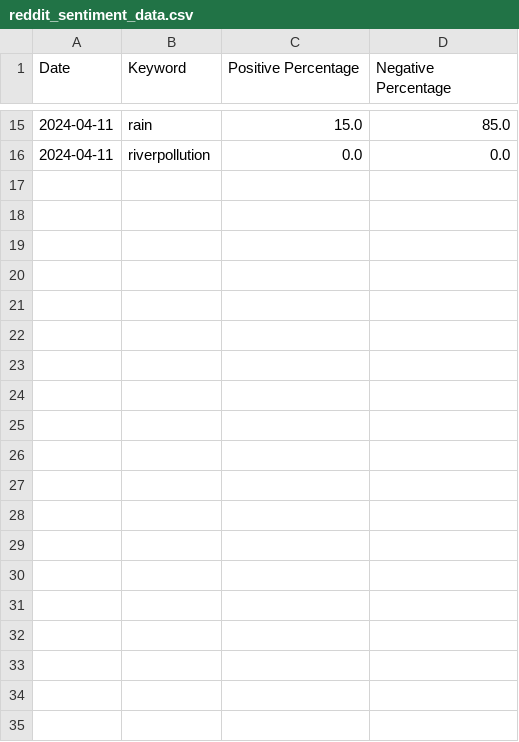
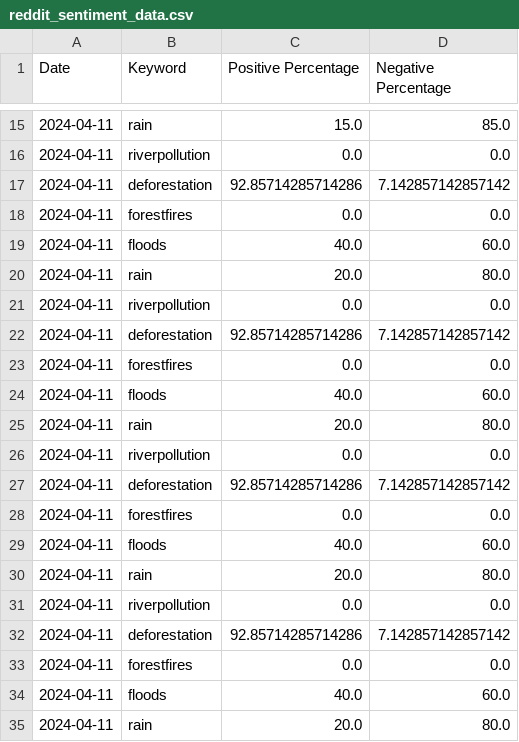
Before and after one commit to rafSnow/APS2024, a CSV file: data/reddit_sentiment_data.csv, drawn as a sheet; only a part is shown, gaps mark what is left out; the diff covers the shown part only.

```diff
--- a/data/reddit_sentiment_data.csv
+++ b/data/reddit_sentiment_data.csv
@@ -16 +16,20 @@ Date,Keyword,Positive Percentage,Negative Percentage
 2024-04-11,riverpollution,0.0,0.0
+2024-04-11,deforestation,92.85714285714286,7.142857142857142
+2024-04-11,forestfires,0.0,0.0
+2024-04-11,floods,40.0,60.0
+2024-04-11,rain,20.0,80.0
+2024-04-11,riverpollution,0.0,0.0
+2024-04-11,deforestation,92.85714285714286,7.142857142857142
+2024-04-11,forestfires,0.0,0.0
+2024-04-11,floods,40.0,60.0
+2024-04-11,rain,20.0,80.0
+2024-04-11,riverpollution,0.0,0.0
+2024-04-11,deforestation,92.85714285714286,7.142857142857142
+2024-04-11,forestfires,0.0,0.0
+2024-04-11,floods,40.0,60.0
+2024-04-11,rain,20.0,80.0
+2024-04-11,riverpollution,0.0,0.0
+2024-04-11,deforestation,92.85714285714286,7.142857142857142
+2024-04-11,forestfires,0.0,0.0
+2024-04-11,floods,40.0,60.0
+2024-04-11,rain,20.0,80.0
```
Also changed, not shown: 11 added rows elsewhere in this file, 5 other files.
